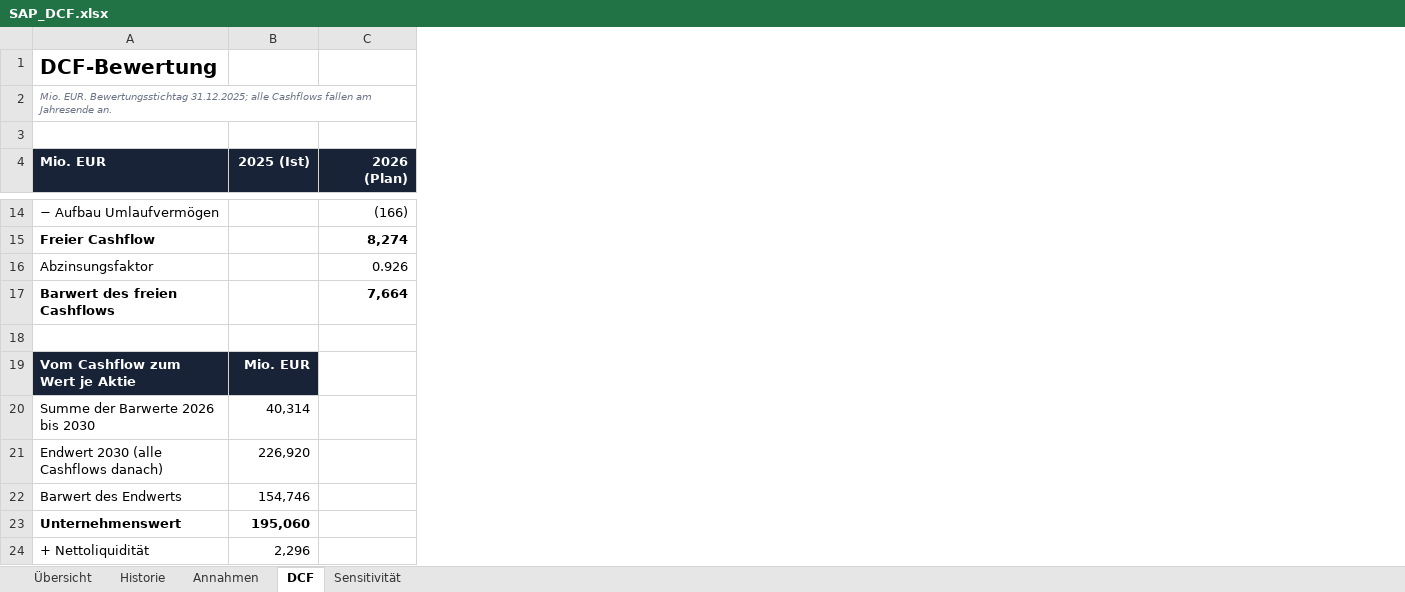
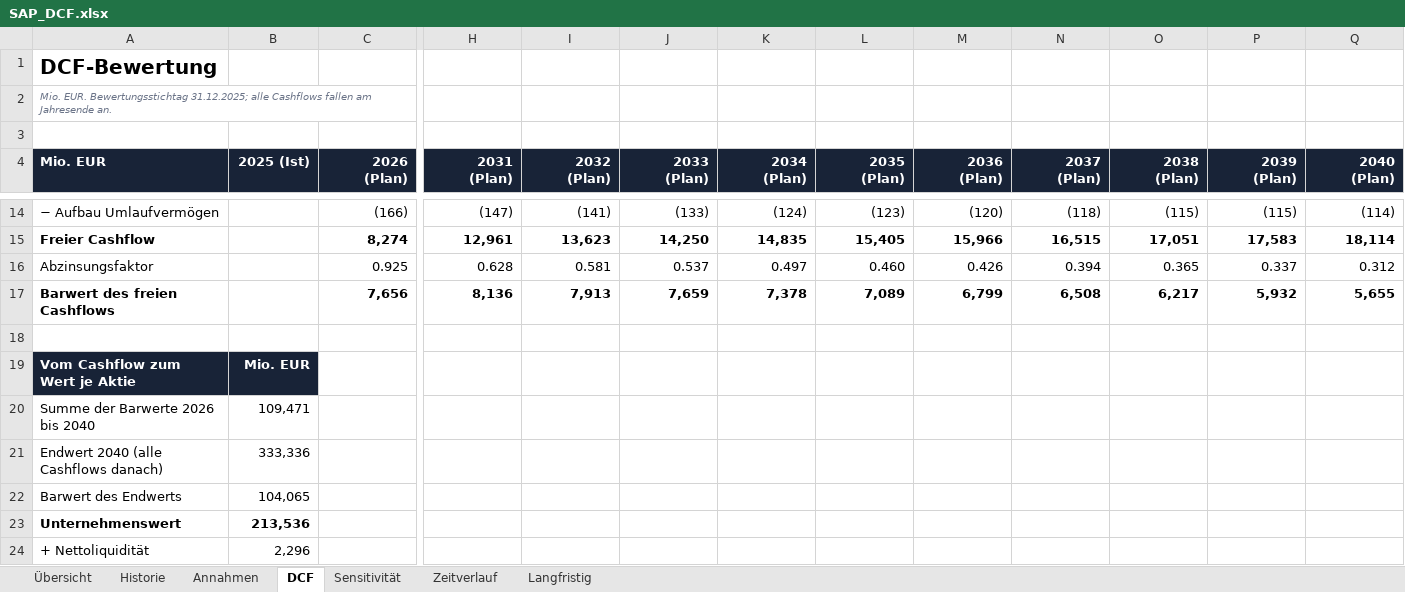
Before and after one commit to Jaywolfy/sap-dcf-bewertung, an Excel workbook: modell/SAP_DCF.xlsx, sheet DCF, drawn as a sheet; only a part is shown, gaps mark what is left out; values as stored, in another font and other column widths than the file's, no borders; removed rows and columns are numbered as before the commit, all else as after; rows hold the shown columns only; the diff covers the shown part only; the diff names each change by its address in the sheet, - before the commit and + after, or states it on an @@ line.

```diff
--- a/modell/SAP_DCF.xlsx (sheet DCF)
+++ b/modell/SAP_DCF.xlsx (sheet DCF)
+sheet tab: Zeitverlauf
+sheet tab: Langfristig
+column H (2031 (Plan)), rows 14-17: (147) | 12,961 | 0.628 | 8,136
+column I (2032 (Plan)), rows 14-17: (141) | 13,623 | 0.581 | 7,913
+column J (2033 (Plan)), rows 14-17: (133) | 14,250 | 0.537 | 7,659
+column K (2034 (Plan)), rows 14-17: (124) | 14,835 | 0.497 | 7,378
+column L (2035 (Plan)), rows 14-17: (123) | 15,405 | 0.460 | 7,089
+column M (2036 (Plan)), rows 14-17: (120) | 15,966 | 0.426 | 6,799
+column N (2037 (Plan)), rows 14-17: (118) | 16,515 | 0.394 | 6,508
+column O (2038 (Plan)), rows 14-17: (115) | 17,051 | 0.365 | 6,217
+column P (2039 (Plan)), rows 14-17: (115) | 17,583 | 0.337 | 5,932
+column Q (2040 (Plan)), rows 14-17: (114) | 18,114 | 0.312 | 5,655
-C16 (2026 (Plan)): 0.926
+C16 (2026 (Plan)): 0.925
-C17 (2026 (Plan)): 7,664
+C17 (2026 (Plan)): 7,656
-row 20: Summe der Barwerte 2026 bis 2030 | 40,314
-row 21: Endwert 2030 (alle Cashflows danach) | 226,920
+row 20: Summe der Barwerte 2026 bis 2040 | 109,471
+row 21: Endwert 2040 (alle Cashflows danach) | 333,336
-B22 (2025 (Ist)): 154,746
+B22 (2025 (Ist)): 104,065
-B23 (2025 (Ist)): 195,060
+B23 (2025 (Ist)): 213,536
```
Also changed, not shown: 15 edited cells elsewhere in this sheet, sheet Sensitivität, sheet Annahmen, sheet Übersicht, sheet Historie, charts or pictures, 5 other files.
